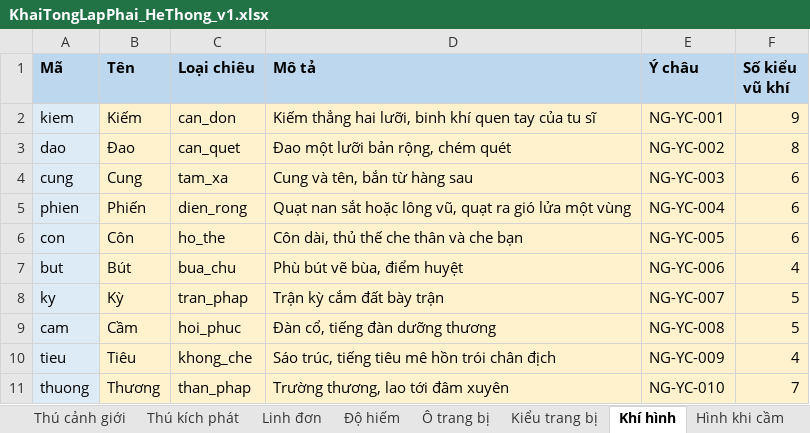
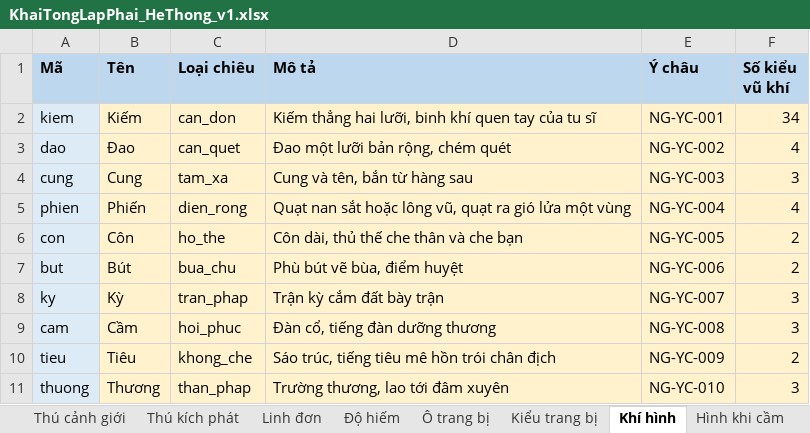
Before and after one commit to thankyouu91/Hoang-Thien-Ky, an Excel workbook: data/he_thong/KhaiTongLapPhai_HeThong_v1.xlsx, sheet Khí hình, drawn as a sheet; values as stored, in another font and other column widths than the file's, no borders; the diff names each change by its address in the sheet, - before the commit and + after, or states it on an @@ line.

```diff
--- a/data/he_thong/KhaiTongLapPhai_HeThong_v1.xlsx (sheet Khí hình)
+++ b/data/he_thong/KhaiTongLapPhai_HeThong_v1.xlsx (sheet Khí hình)
-F2 (Số kiểu vũ khí): 9
+F2 (Số kiểu vũ khí): 34
-F3 (Số kiểu vũ khí): 8
+F3 (Số kiểu vũ khí): 4
-F4 (Số kiểu vũ khí): 6
+F4 (Số kiểu vũ khí): 3
-F5 (Số kiểu vũ khí): 6
+F5 (Số kiểu vũ khí): 4
-F6 (Số kiểu vũ khí): 6
+F6 (Số kiểu vũ khí): 2
-F7 (Số kiểu vũ khí): 4
+F7 (Số kiểu vũ khí): 2
-F8:F9 (Số kiểu vũ khí): 5
+F8:F9 (Số kiểu vũ khí): 3
-F10 (Số kiểu vũ khí): 4
+F10 (Số kiểu vũ khí): 2
-F11 (Số kiểu vũ khí): 7
+F11 (Số kiểu vũ khí): 3
```
Also changed, not shown: sheet Kiểu trang bị, sheet Ghi chú trang bị, 2 other files.
